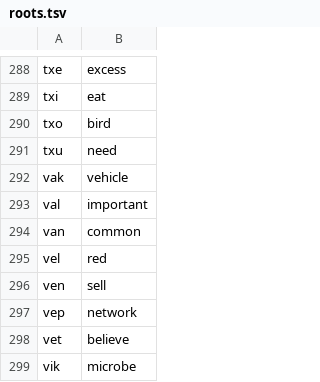
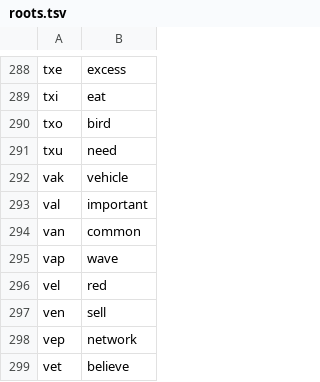
Before and after one commit to Xextan/vlabuk, a TSV file: roots.tsv, drawn as a sheet; only a part is shown, gaps mark what is left out; the shorter side is filled out with more unchanged rows; the diff names each change by its address in the sheet, - before the commit and + after, or states it on an @@ line.

```diff
--- a/roots.tsv
+++ b/roots.tsv
+row 295: vap | wave
```
Also changed, not shown: 2 other files.
